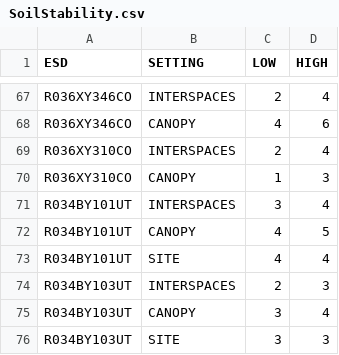
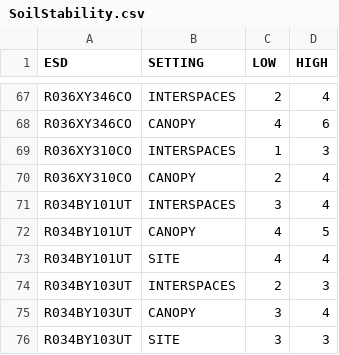
Before and after one commit to sagesteppe/UFO_Soil_Stability, a CSV file: data/raw/SoilStability.csv, drawn as a sheet; only a part is shown, gaps mark what is left out.

Commit message:
intro has more structure methods begins with imputed values

```diff
--- a/data/raw/SoilStability.csv
+++ b/data/raw/SoilStability.csv
@@ -68,4 +68,4 @@ R036XY346CO,INTERSPACES,2,4
 R036XY346CO,CANOPY,4,6
-R036XY310CO,INTERSPACES,2,4
-R036XY310CO,CANOPY,1,3
+R036XY310CO,INTERSPACES,1,3
+R036XY310CO,CANOPY,2,4
 R034BY101UT,INTERSPACES,3,4
```
Also changed, not shown: 9 other files.
